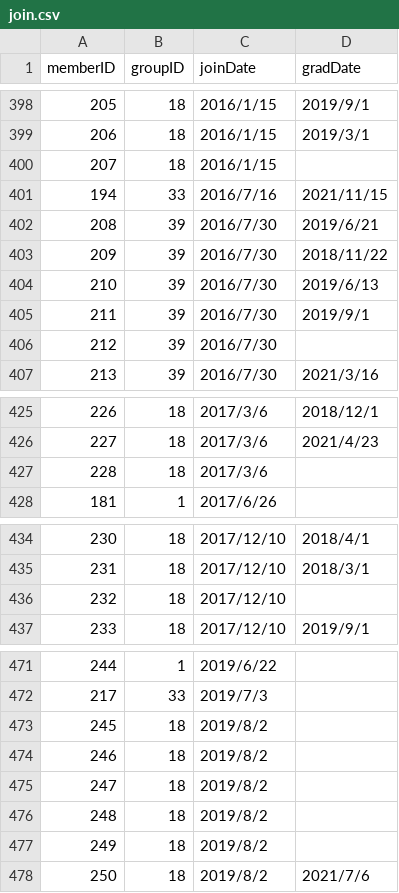
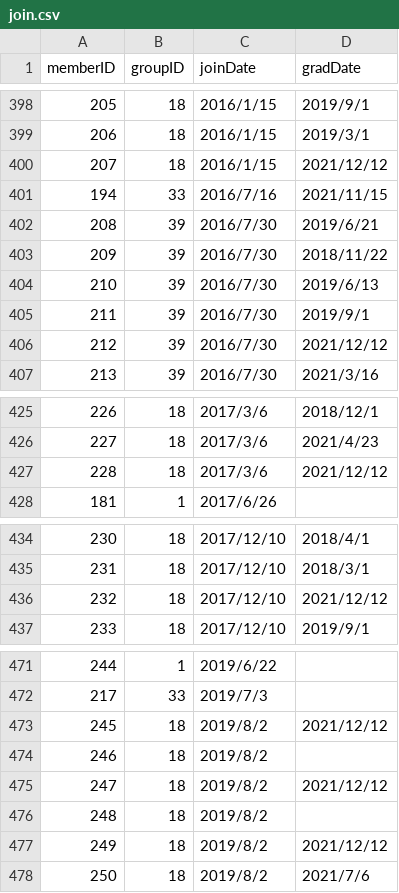
Before and after one commit to xxgentaroxx/HP_DB, a CSV file: join.csv, drawn as a sheet; only a part is shown, gaps mark what is left out; the diff covers the shown part only.

Commit message:
OCHA NORMAメンバーが研修生を修了

```diff
--- a/join.csv
+++ b/join.csv
@@ -399,3 +399,3 @@
 206,18,2016/1/15,2019/3/1
-207,18,2016/1/15,
+207,18,2016/1/15,2021/12/12
 194,33,2016/7/16,2021/11/15
@@ -405,3 +405,3 @@
 211,39,2016/7/30,2019/9/1
-212,39,2016/7/30,
+212,39,2016/7/30,2021/12/12
 213,39,2016/7/30,2021/3/16
@@ -426,3 +426,3 @@
 227,18,2017/3/6,2021/4/23
-228,18,2017/3/6,
+228,18,2017/3/6,2021/12/12
 181,1,2017/6/26,
@@ -435,3 +435,3 @@
 231,18,2017/12/10,2018/3/1
-232,18,2017/12/10,
+232,18,2017/12/10,2021/12/12
 233,18,2017/12/10,2019/9/1
@@ -472,7 +472,7 @@
 217,33,2019/7/3,
-245,18,2019/8/2,
+245,18,2019/8/2,2021/12/12
 246,18,2019/8/2,
-247,18,2019/8/2,
+247,18,2019/8/2,2021/12/12
 248,18,2019/8/2,
-249,18,2019/8/2,
+249,18,2019/8/2,2021/12/12
 250,18,2019/8/2,2021/7/6
```
Also changed, not shown: 1 edited cell elsewhere in this file.
